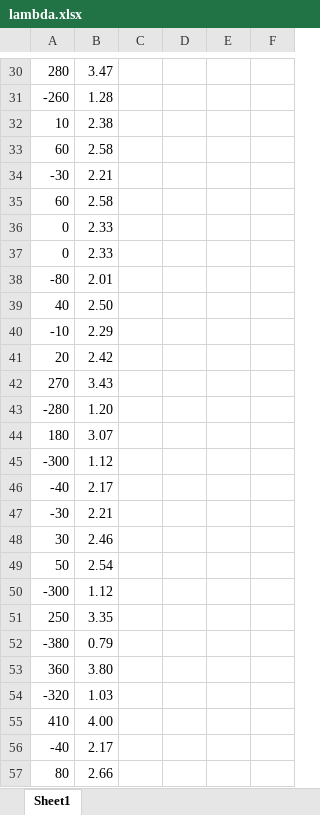
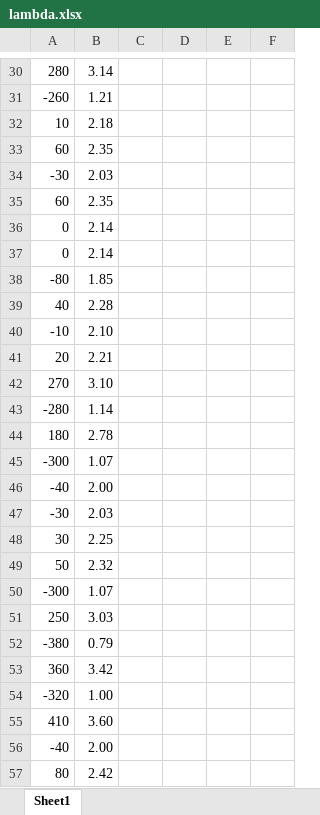
Before and after one commit to seanjohn85/football-manager, an Excel workbook: lambda.xlsx, sheet Sheet1, drawn as a sheet; only a part is shown, gaps mark what is left out; values as stored, in another font and other column widths than the file's, no borders; charts and pictures not drawn; the diff covers the shown part only; the diff names each change by its address in the sheet, - before the commit and + after, or states it on an @@ line.

```diff
--- a/lambda.xlsx (sheet Sheet1)
+++ b/lambda.xlsx (sheet Sheet1)
-B30: 3.47
+B30: 3.14
-B31: 1.28
+B31: 1.21
-B32: 2.38
+B32: 2.18
-B33: 2.58
+B33: 2.35
-B34: 2.21
+B34: 2.03
-B35: 2.58
+B35: 2.35
-B36:B37: 2.33
+B36:B37: 2.14
-B38: 2.01
+B38: 1.85
-B39: 2.50
+B39: 2.28
-B40: 2.29
+B40: 2.10
-B41: 2.42
+B41: 2.21
-B42: 3.43
+B42: 3.10
-B43: 1.20
+B43: 1.14
-B44: 3.07
+B44: 2.78
-B45: 1.12
+B45: 1.07
-B46: 2.17
+B46: 2.00
-B47: 2.21
+B47: 2.03
-B48: 2.46
+B48: 2.25
-B49: 2.54
+B49: 2.32
-B50: 1.12
+B50: 1.07
-B51: 3.35
+B51: 3.03
-B53: 3.80
+B53: 3.42
-B54: 1.03
+B54: 1.00
-B55: 4.00
+B55: 3.60
-B56: 2.17
+B56: 2.00
-B57: 2.66
+B57: 2.42
```
Also changed, not shown: 731 edited cells elsewhere in this sheet, charts or pictures, 3 other files.
